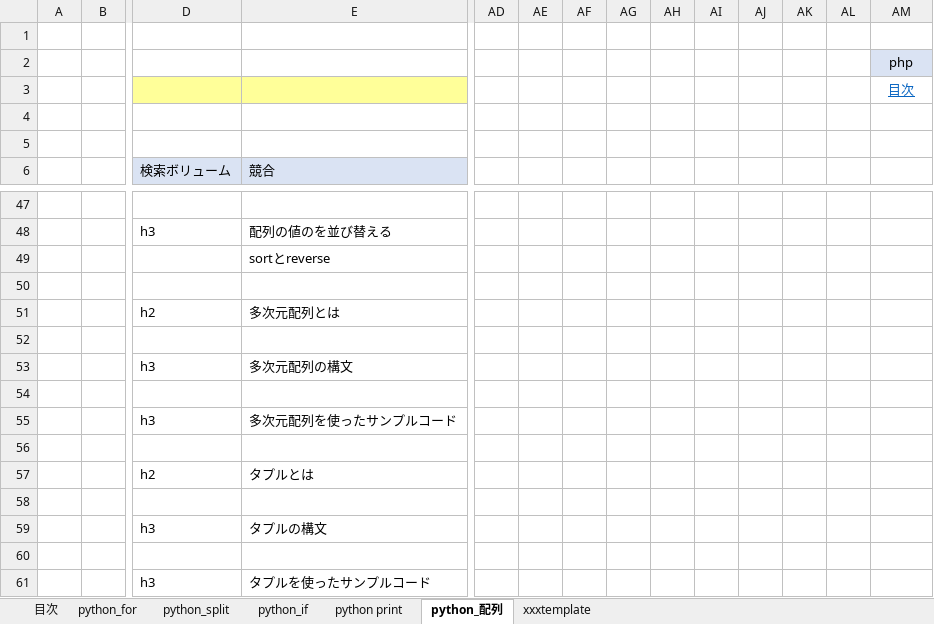
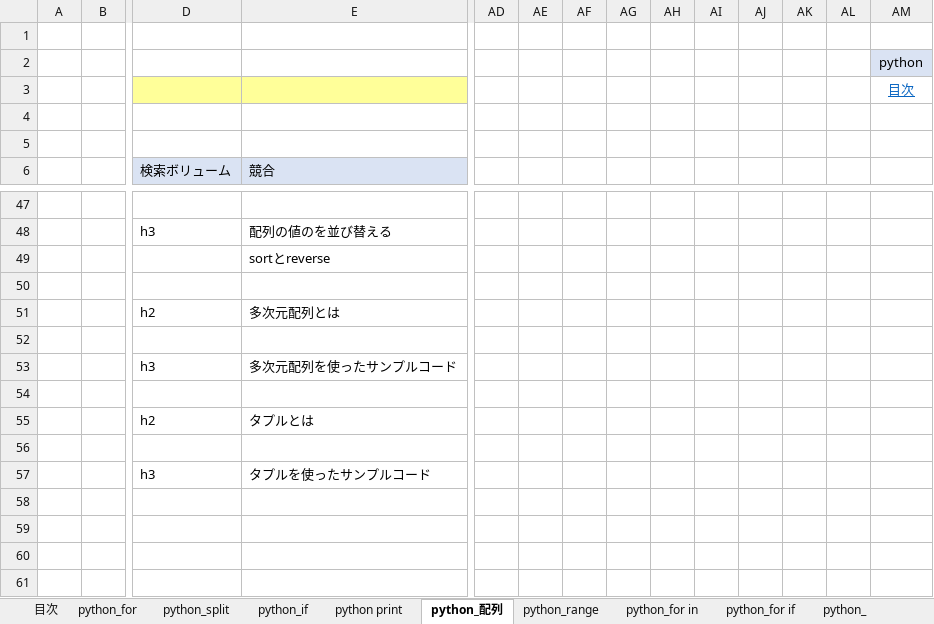
Before and after one commit to soshi16/demo2, an Excel workbook: 記事設計/python設計書_no1 .xlsx, sheet python_配列, drawn as a sheet; only a part is shown, gaps mark what is left out; values as stored, in another font and other column widths than the file's, no borders; rows hold the shown columns only; the diff names each change by its address in the sheet, - before the commit and + after, or states it on an @@ line.

```diff
--- a/記事設計/python設計書_no1 .xlsx (sheet python_配列)
+++ b/記事設計/python設計書_no1 .xlsx (sheet python_配列)
+sheet tab: python_range
+sheet tab: python_for in
+sheet tab: python_for if
+sheet tab: python_
-AM2: php
+AM2: python
-row 53:  |  | h3 | 多次元配列の構文
-row 54: (empty)
-row 58: (empty)
-row 59:  |  | h3 | タプルの構文
```
Also changed, not shown: sheet 目次, sheet python print, sheet xxxtemplate.
